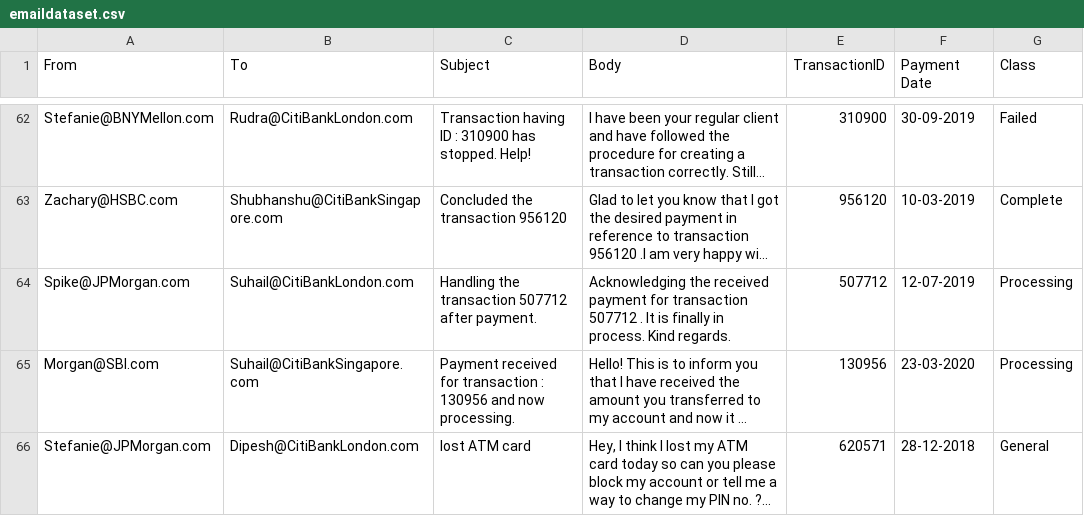
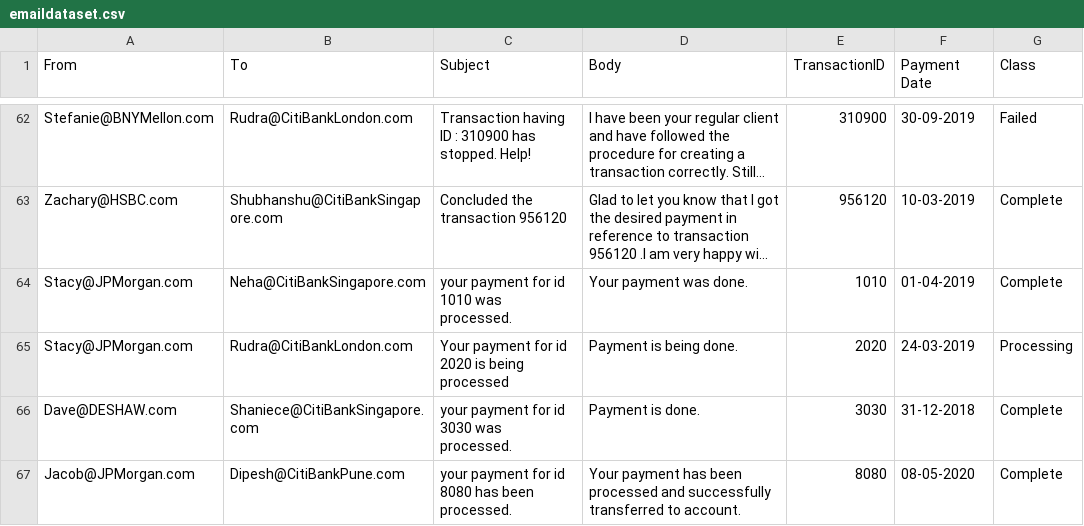
Before and after one commit to ahelii16/SmartEmailTracker, a CSV file: ML/emaildataset.csv, drawn as a sheet; only a part is shown, gaps mark what is left out; the shorter side is filled out with more unchanged rows; long unchanged cells end in …; the diff covers the shown part only; the diff names each change by its address in the sheet, - before the commit and + after, or states it on an @@ line.

```diff
--- a/ML/emaildataset.csv
+++ b/ML/emaildataset.csv
+row 64: Stacy@JPMorgan.com | Neha@CitiBankSingapore.com | your payment for id 1010 was processed. | Your payment was done. | 1010 | 01-04-2019 | Complete
+row 65: Stacy@JPMorgan.com | Rudra@CitiBankLondon.com | Your payment for id 2020 is being processed | Payment is being done. | 2020 | 24-03-2019 | Processing
+row 66: Dave@DESHAW.com | Shaniece@CitiBankSingapore.com | your payment for id 3030 was processed. | Payment is done. | 3030 | 31-12-2018 | Complete
+row 67: Jacob@JPMorgan.com | Dipesh@CitiBankPune.com | your payment for id 8080 has been processed. | Your payment has been processed and successfully transferred to account. | 8080 | 08-05-2020 | Complete
```
Also changed, not shown: 4 added rows and 5 edited cells elsewhere in this file, Merged UI_Listener/emaildataset.csv, 7 other files.
